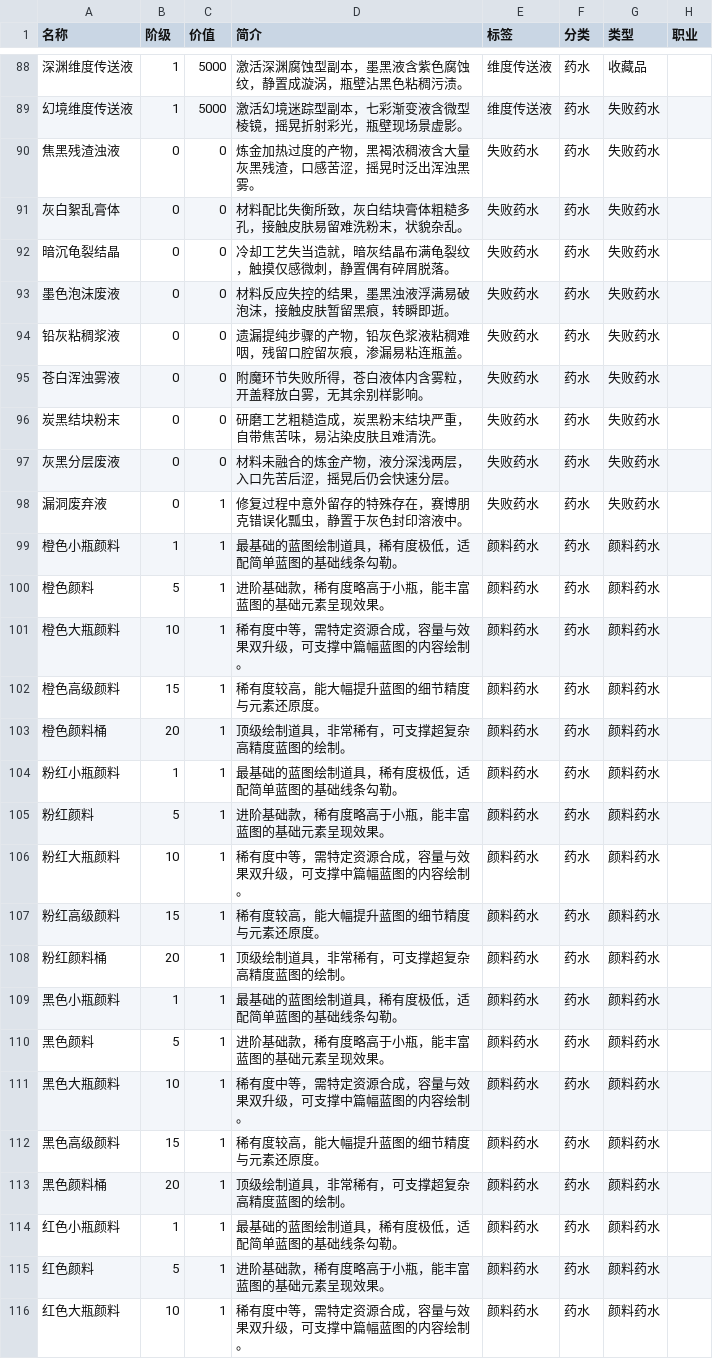
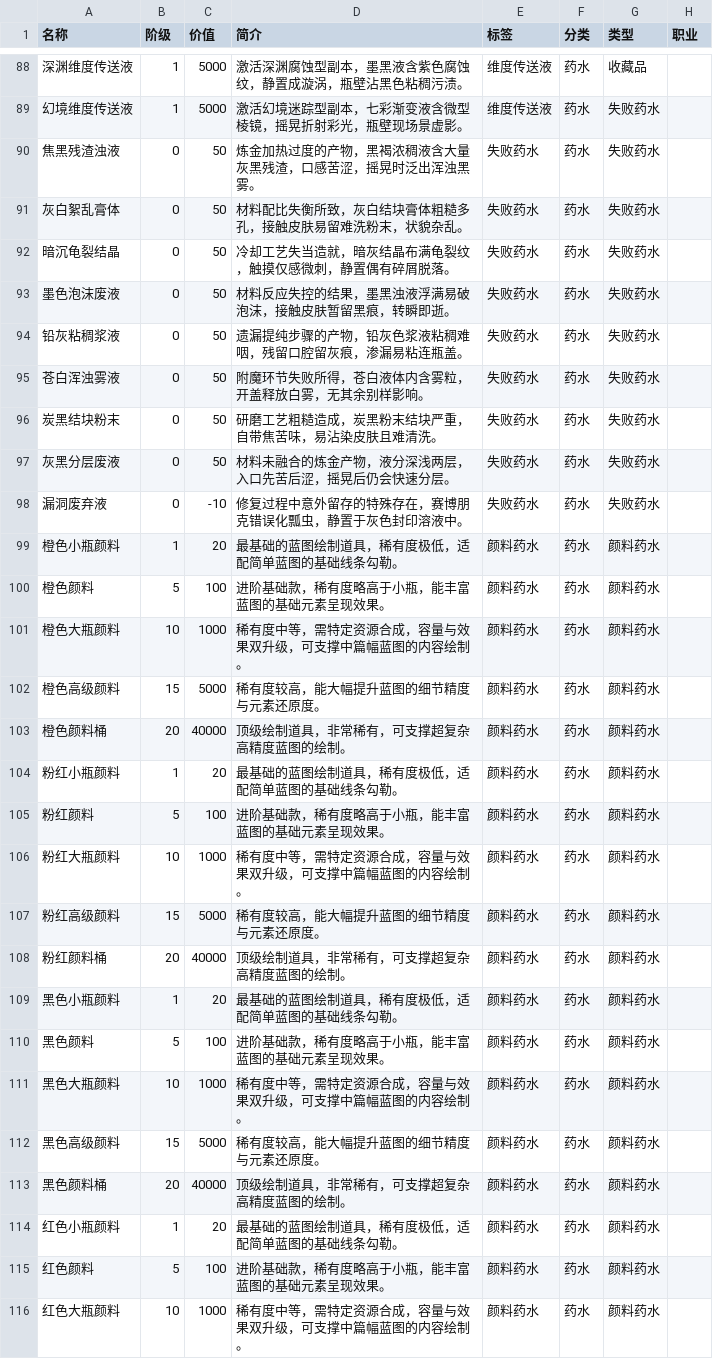
Before and after one commit to DUO003/Melvor-Plan, a CSV file: 表格/梅尔沃计划重制数据 - 创世蓝图.csv, drawn as a sheet; only a part is shown, gaps mark what is left out; the diff covers the shown part only; the diff names each change by its address in the sheet, - before the commit and + after, or states it on an @@ line.

Commit message:
导入新蓝图数据

```diff
--- a/表格/梅尔沃计划重制数据 - 创世蓝图.csv
+++ b/表格/梅尔沃计划重制数据 - 创世蓝图.csv
-C90:C97 (价值): 0
+C90:C97 (价值): 50
-C98 (价值): 1
+C98 (价值): -10
-C99 (价值): 1
+C99 (价值): 20
-C100 (价值): 1
+C100 (价值): 100
-C101 (价值): 1
+C101 (价值): 1000
-C102 (价值): 1
+C102 (价值): 5000
-C103 (价值): 1
+C103 (价值): 40000
-C104 (价值): 1
+C104 (价值): 20
-C105 (价值): 1
+C105 (价值): 100
-C106 (价值): 1
+C106 (价值): 1000
-C107 (价值): 1
+C107 (价值): 5000
-C108 (价值): 1
+C108 (价值): 40000
-C109 (价值): 1
+C109 (价值): 20
-C110 (价值): 1
+C110 (价值): 100
-C111 (价值): 1
+C111 (价值): 1000
-C112 (价值): 1
+C112 (价值): 5000
-C113 (价值): 1
+C113 (价值): 40000
-C114 (价值): 1
+C114 (价值): 20
-C115 (价值): 1
+C115 (价值): 100
-C116 (价值): 1
+C116 (价值): 1000
```
Also changed, not shown: 54 edited cells elsewhere in this file.
